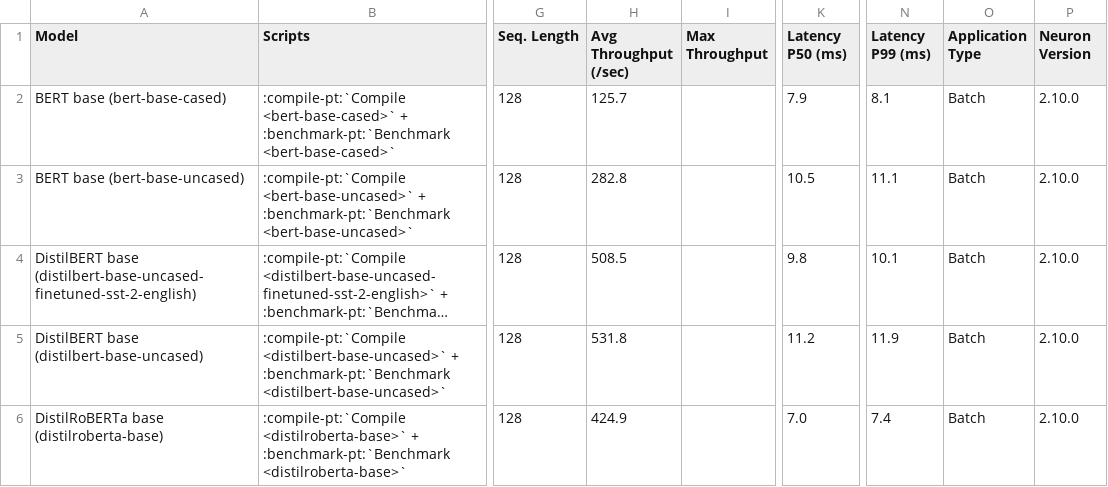
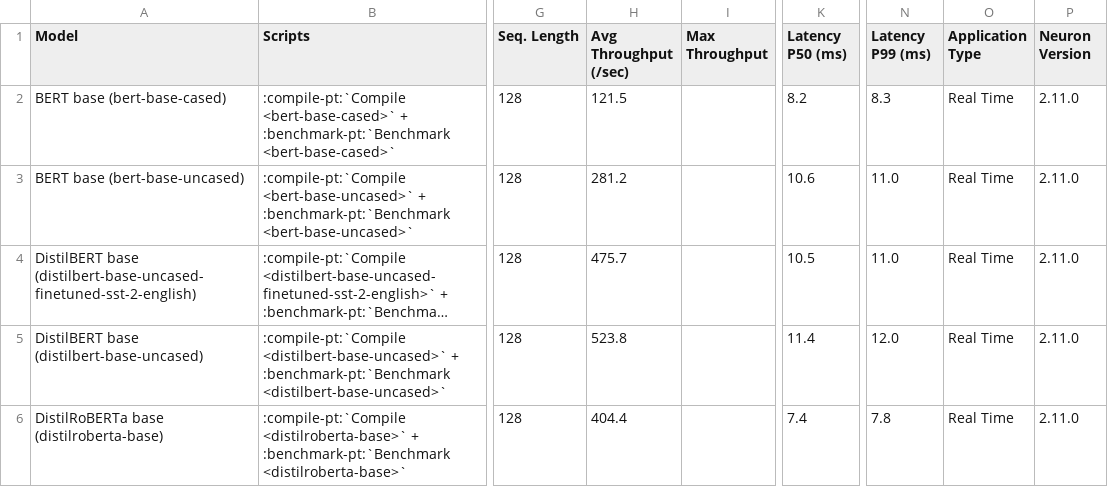
Before and after one commit to aws-neuron/aws-neuron-sdk, a CSV file: general/benchmarks/inf1/neuronperf_nlp_latency_optimized.csv, drawn as a sheet; only a part is shown, gaps mark what is left out; long unchanged cells end in …; the diff names each change by its address in the sheet, - before the commit and + after, or states it on an @@ line.

```diff
--- a/general/benchmarks/inf1/neuronperf_nlp_latency_optimized.csv
+++ b/general/benchmarks/inf1/neuronperf_nlp_latency_optimized.csv
-H2 (Avg Throughput (/sec)): 125.7
+H2 (Avg Throughput (/sec)): 121.5
-K2 (Latency P50 (ms)): 7.9
+K2 (Latency P50 (ms)): 8.2
-N2 (Latency P99 (ms)): 8.1
+N2 (Latency P99 (ms)): 8.3
-O2:O6 (Application Type): Batch
+O2:O6 (Application Type): Real Time
-P2:P6 (Neuron Version): 2.10.0
+P2:P6 (Neuron Version): 2.11.0
-H3 (Avg Throughput (/sec)): 282.8
+H3 (Avg Throughput (/sec)): 281.2
-K3 (Latency P50 (ms)): 10.5
+K3 (Latency P50 (ms)): 10.6
-N3 (Latency P99 (ms)): 11.1
+N3 (Latency P99 (ms)): 11.0
-H4 (Avg Throughput (/sec)): 508.5
+H4 (Avg Throughput (/sec)): 475.7
-K4 (Latency P50 (ms)): 9.8
+K4 (Latency P50 (ms)): 10.5
-N4 (Latency P99 (ms)): 10.1
+N4 (Latency P99 (ms)): 11.0
-H5 (Avg Throughput (/sec)): 531.8
+H5 (Avg Throughput (/sec)): 523.8
-K5 (Latency P50 (ms)): 11.2
+K5 (Latency P50 (ms)): 11.4
-N5 (Latency P99 (ms)): 11.9
+N5 (Latency P99 (ms)): 12.0
-H6 (Avg Throughput (/sec)): 424.9
+H6 (Avg Throughput (/sec)): 404.4
-K6 (Latency P50 (ms)): 7.0
+K6 (Latency P50 (ms)): 7.4
-N6 (Latency P99 (ms)): 7.4
+N6 (Latency P99 (ms)): 7.8
```
Also changed, not shown: general/benchmarks/inf2/latency_data_language.csv, general/benchmarks/inf2/throughput_data_language.csv, 15 other files.
